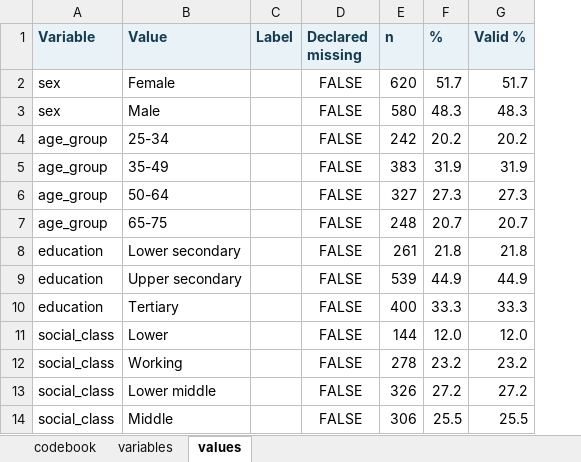
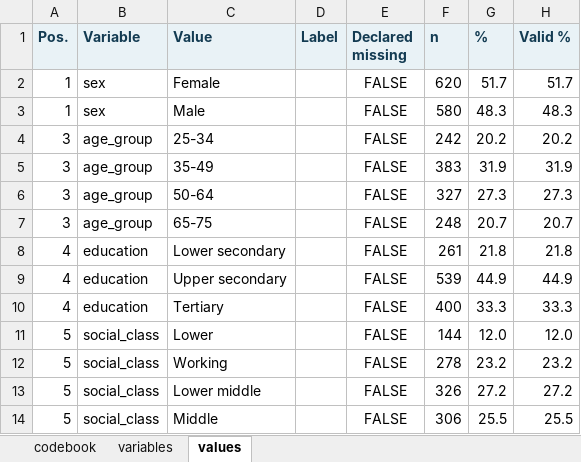
Before and after one commit to amaltawfik/spicy, an Excel workbook: pkgdown/assets/codebook/sochealth_codebook.xlsx, sheet values, drawn as a sheet; only a part is shown; values as stored, in another font and other column widths than the file's, no borders; the diff names each change by its address in the sheet, - before the commit and + after, or states it on an @@ line.

Commit message:
code_book(): the Excel workbook reviewed, `position` in values, the running head echoes the cover
Excel: the notes wrap in a wide Value column; in `variables` the
position, name and label stay in view; every sheet prints in landscape
fitted to the page width with its header row repeated; the mean, SD and
median carry a number format at the precision of the PDF, and the
column widths come from the numbers as displayed. The columns are always
the same, empty when they do not apply. `values` gains `position`, in
the object and in the workbook. The running head of the PDF sets the
word Codebook in spaced capitals, as the cover does. The cover takes the
width of the README.

```diff
--- a/pkgdown/assets/codebook/sochealth_codebook.xlsx (sheet values)
+++ b/pkgdown/assets/codebook/sochealth_codebook.xlsx (sheet values)
+column A (Pos.), rows 2-14: 1 | 1 | 3 | 3 | 3 | 3 | 4 | 4 | 4 | 5 | 5 | 5 | 5
```
Also changed, not shown: sheet variables, sheet codebook, 13 other files.
